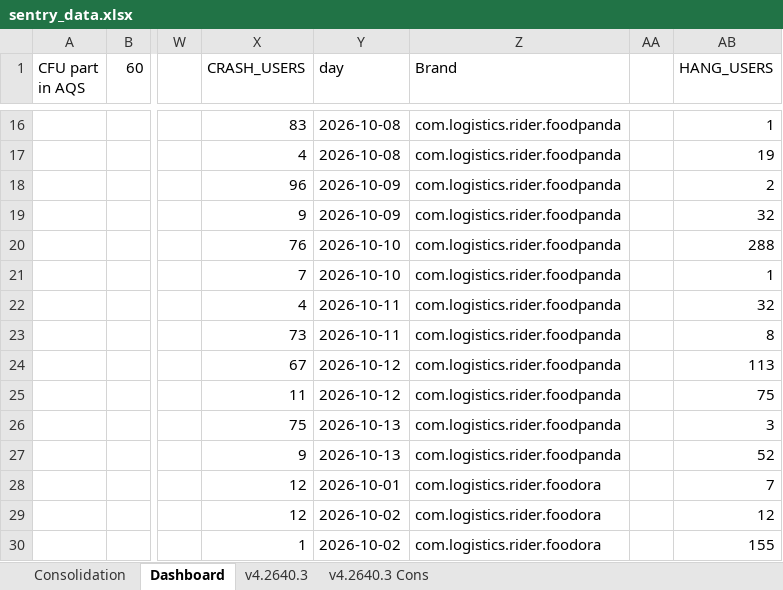
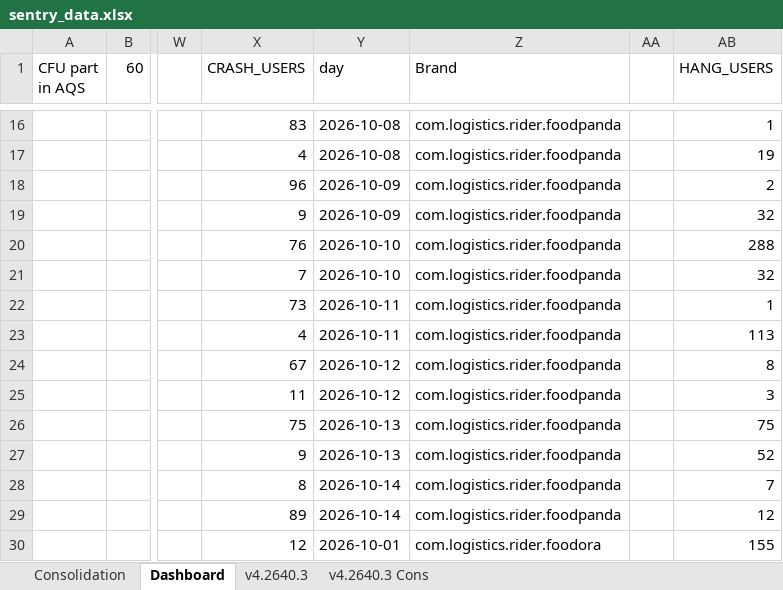
Before and after one commit to shilpa-bansal0401/rider-app-ios-reliability-dashboard, an Excel workbook: consolidation_report/sentry_data.xlsx, sheet Dashboard, drawn as a sheet; only a part is shown, gaps mark what is left out; values as stored, in another font and other column widths than the file's, no cell formats; the diff covers the shown part only; the diff names each change by its address in the sheet, - before the commit and + after, or states it on an @@ line.

```diff
--- a/consolidation_report/sentry_data.xlsx (sheet Dashboard)
+++ b/consolidation_report/sentry_data.xlsx (sheet Dashboard)
-AB21 (HANG_USERS): 1
+AB21 (HANG_USERS): 32
-X22 (CRASH_USERS): 4
+X22 (CRASH_USERS): 73
-AB22 (HANG_USERS): 32
+AB22 (HANG_USERS): 1
-X23 (CRASH_USERS): 73
+X23 (CRASH_USERS): 4
-AB23 (HANG_USERS): 8
+AB23 (HANG_USERS): 113
-AB24 (HANG_USERS): 113
+AB24 (HANG_USERS): 8
-AB25 (HANG_USERS): 75
+AB25 (HANG_USERS): 3
-AB26 (HANG_USERS): 3
+AB26 (HANG_USERS): 75
-X28 (CRASH_USERS): 12
+X28 (CRASH_USERS): 8
-Y28 (day): 2026-10-01
+Y28 (day): 2026-10-14
-Z28:Z29 (Brand): com.logistics.rider.foodora
+Z28:Z29 (Brand): com.logistics.rider.foodpanda
-X29 (CRASH_USERS): 12
+X29 (CRASH_USERS): 89
-Y29 (day): 2026-10-02
+Y29 (day): 2026-10-14
-X30 (CRASH_USERS): 1
+X30 (CRASH_USERS): 12
-Y30 (day): 2026-10-02
+Y30 (day): 2026-10-01
```
Also changed, not shown: other rows of this sheet, sheet v4.2640.3, sheet Consolidation, cell formats, 3 other files.
